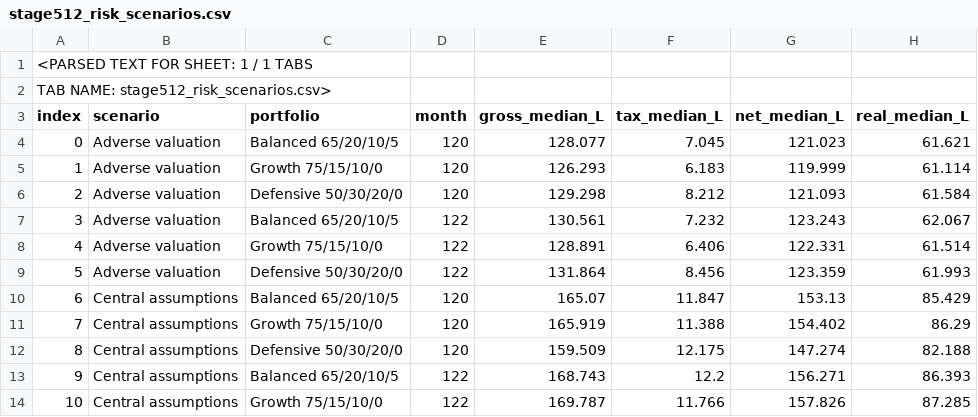
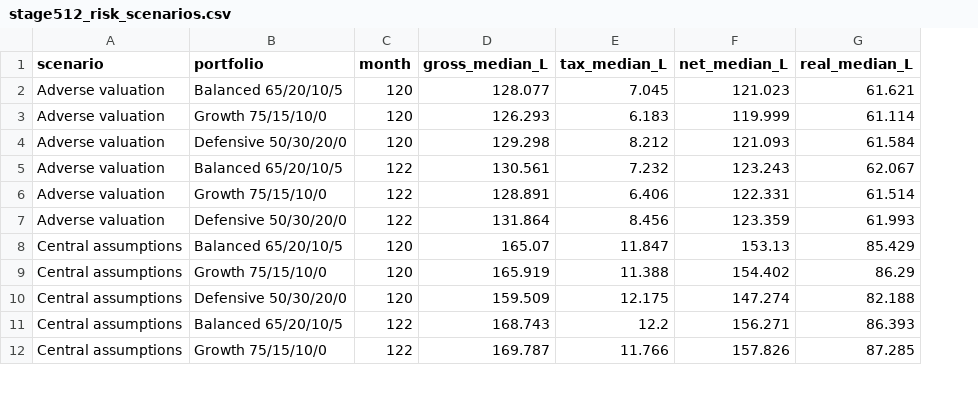
Before and after one commit to K49M43/testrepo, a CSV file: research/stage512/2026-11-02/stage512_risk_scenarios.csv, drawn as a sheet; only a part is shown; removed rows and columns are numbered as before the commit, all else as after; rows hold the shown columns only; the diff names each change by its address in the sheet, - before the commit and + after, or states it on an @@ line.

Commit message:
fix(stage512): store raw machine-readable CSV stage512_risk_scenarios.csv

```diff
--- a/research/stage512/2026-11-02/stage512_risk_scenarios.csv
+++ b/research/stage512/2026-11-02/stage512_risk_scenarios.csv
-column A (index), rows 4-14: 0 | 1 | 2 | 3 | 4 | 5 | 6 | 7 | 8 | 9 | 10
-row 1: <PARSED TEXT FOR SHEET: 1 / 1 TABS
-row 2: TAB NAME: stage512_risk_scenarios.csv>
```
